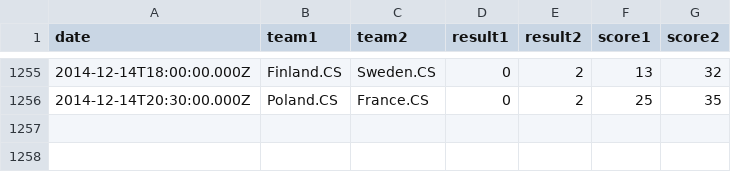
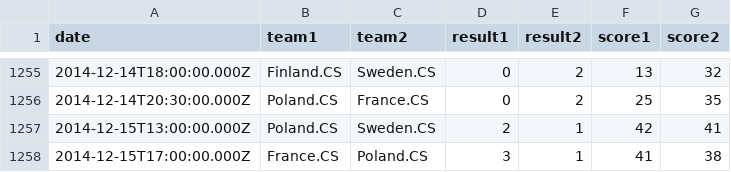
Before and after one commit to kenany/csgo-elo, a CSV file: matches.csv, drawn as a sheet; only a part is shown, gaps mark what is left out; the diff names each change by its address in the sheet, - before the commit and + after, or states it on an @@ line.

Commit message:
more matches

```diff
--- a/matches.csv
+++ b/matches.csv
+row 1257: 2014-12-15T13:00:00.000Z | Poland.CS | Sweden.CS | 2 | 1 | 42 | 41
+row 1258: 2014-12-15T17:00:00.000Z | France.CS | Poland.CS | 3 | 1 | 41 | 38
```
